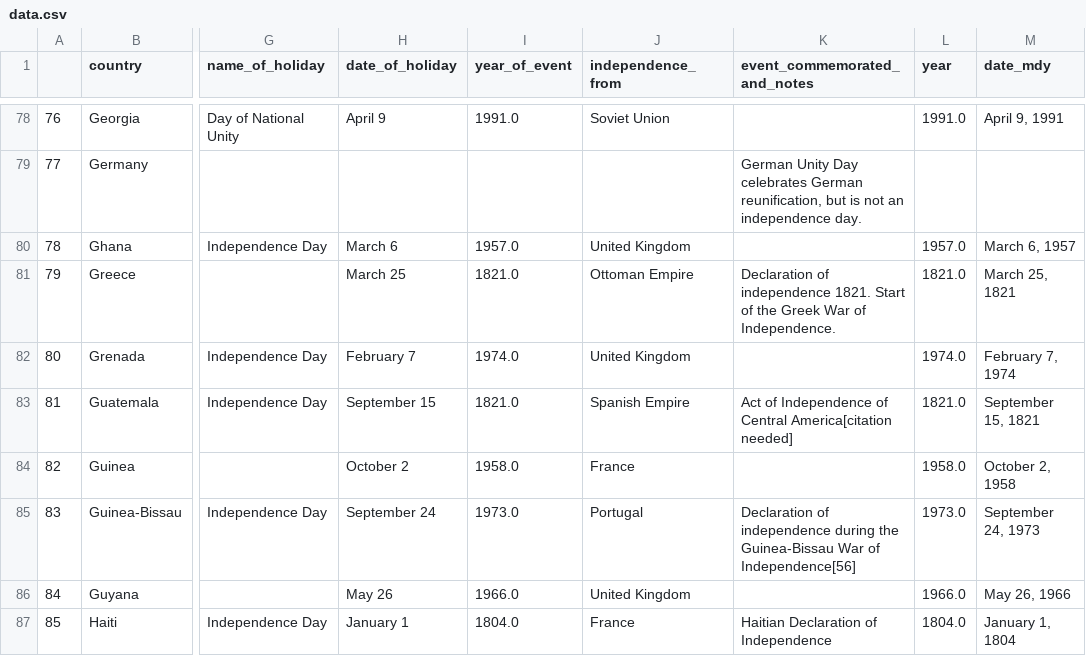
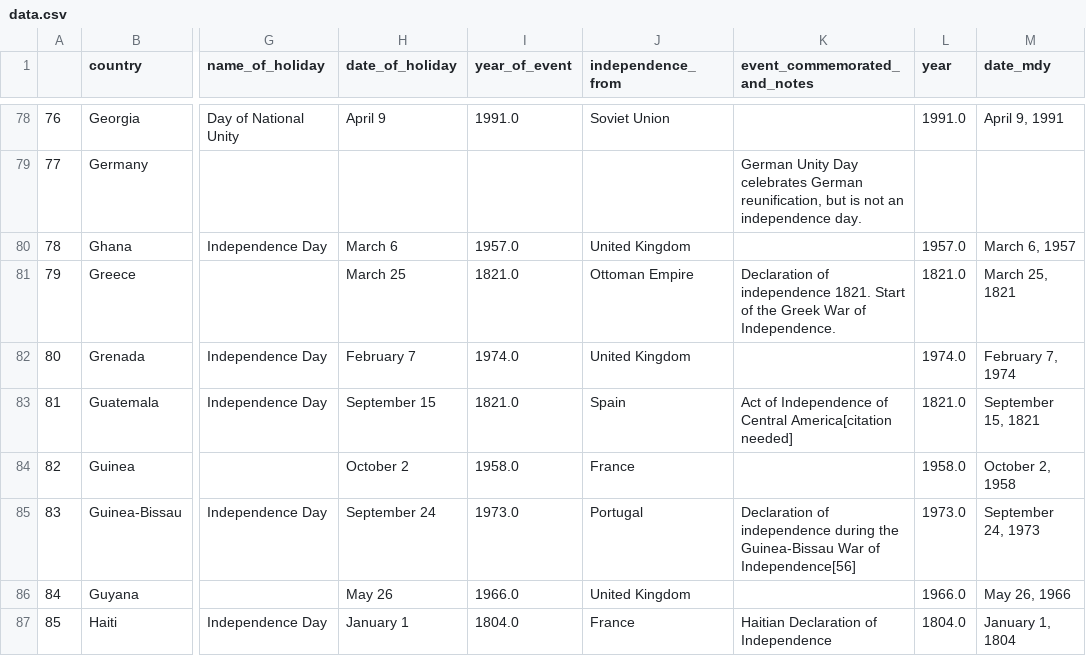
Before and after one commit to euanleith/infovis, a CSV file: data.csv, drawn as a sheet; only a part is shown, gaps mark what is left out; the diff covers the shown part only; the diff names each change by its address in the sheet, - before the commit and + after, or states it on an @@ line.

```diff
--- a/data.csv
+++ b/data.csv
-J83 (independence_from): Spanish Empire
+J83 (independence_from): Spain
```
Also changed, not shown: 28 edited cells elsewhere in this file.
